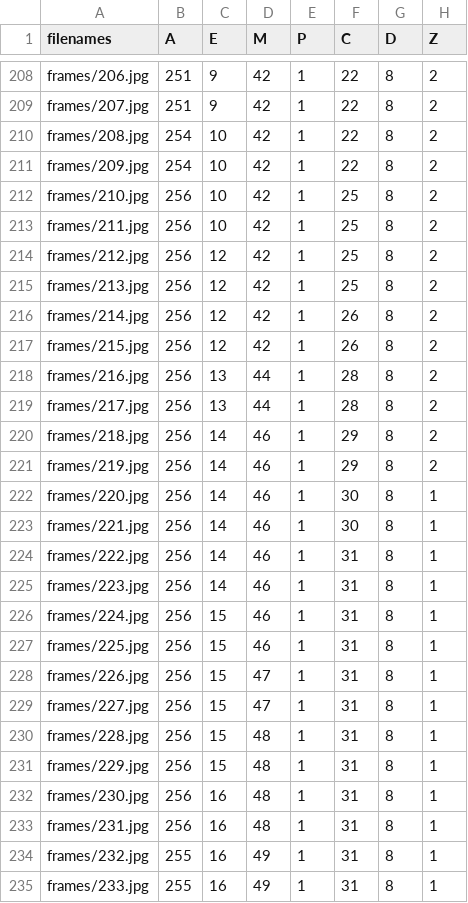
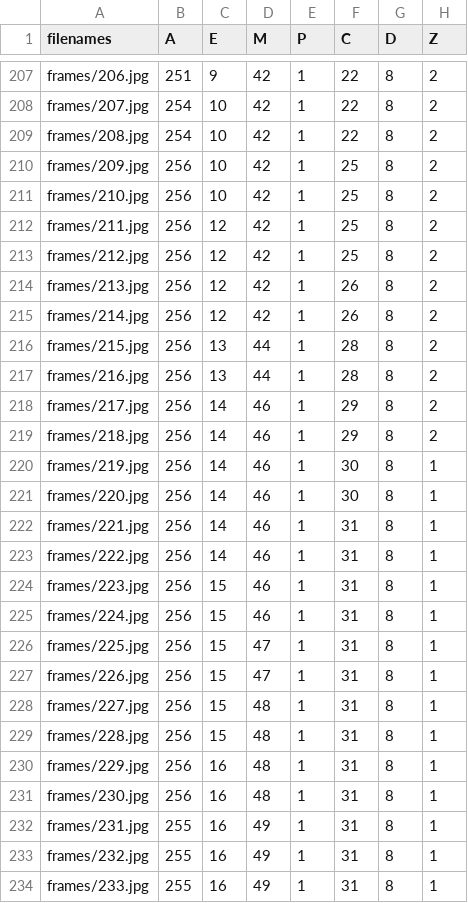
Before and after one commit to devoworm/GSoC-2020, a CSV file: Pre-trained Models (DevLearning)/notebooks/embryo_analysis/data/training_data.csv, drawn as a sheet; only a part is shown, gaps mark what is left out; addresses are those after the commit; the diff covers the shown part only; the diff names each change by its address in the sheet, - before the commit and + after, or states it on an @@ line.

```diff
--- a/Pre-trained Models (DevLearning)/notebooks/embryo_analysis/data/training_data.csv
+++ b/Pre-trained Models (DevLearning)/notebooks/embryo_analysis/data/training_data.csv
-B208 (A): 251
+B208 (A): 254
-C208 (E): 9
+C208 (E): 10
-B210 (A): 254
+B210 (A): 256
-F210 (C): 22
+F210 (C): 25
-C212 (E): 10
+C212 (E): 12
-F214 (C): 25
+F214 (C): 26
-C216 (E): 12
+C216 (E): 13
-D216 (M): 42
+D216 (M): 44
-F216 (C): 26
+F216 (C): 28
-C218 (E): 13
+C218 (E): 14
-D218 (M): 44
+D218 (M): 46
-F218 (C): 28
+F218 (C): 29
-F220 (C): 29
+F220 (C): 30
-H220 (Z): 2
+H220 (Z): 1
-F222 (C): 30
+F222 (C): 31
-C224 (E): 14
+C224 (E): 15
-D226 (M): 46
+D226 (M): 47
-D228 (M): 47
+D228 (M): 48
-C230 (E): 15
+C230 (E): 16
-B232 (A): 256
+B232 (A): 255
-D232 (M): 48
+D232 (M): 49
```
Also changed, not shown: 2 removed rows and 99 edited cells elsewhere in this file, 1 other file.
